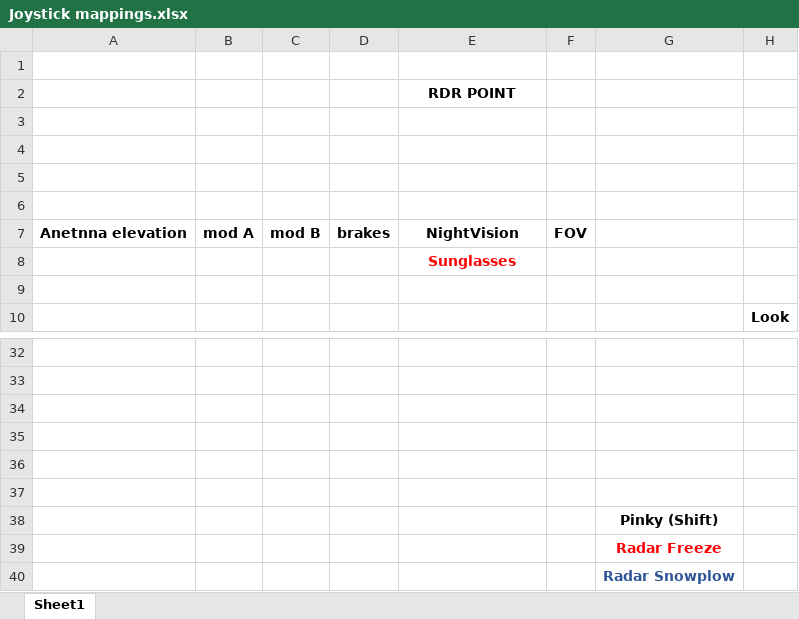
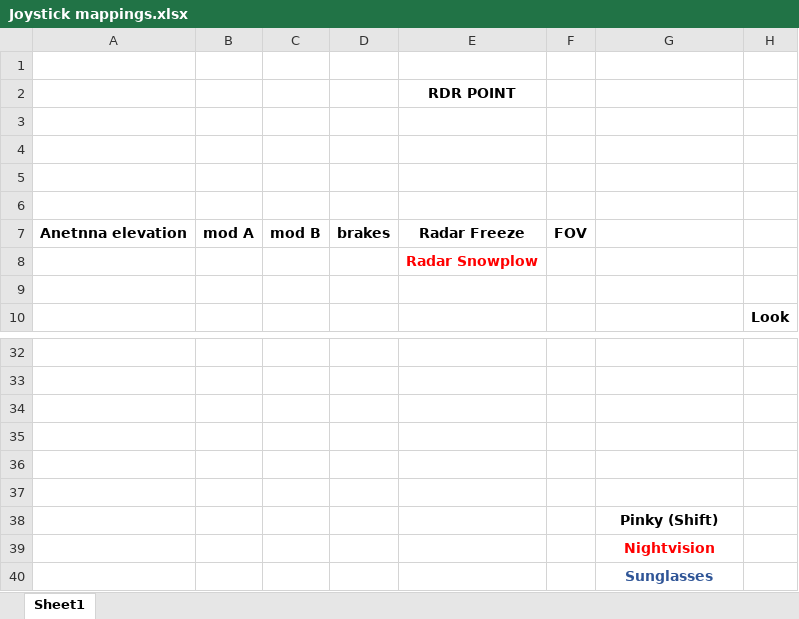
Before and after one commit to 3igen3ggy/Falcon_BMS_Config_4.37, an Excel workbook: 3igen3ggy helpers/Joystick mappings.xlsx, sheet Sheet1, drawn as a sheet; only a part is shown, gaps mark what is left out; values as stored, in another font and other column widths than the file's, no borders; charts and pictures not drawn; the diff names each change by its address in the sheet, - before the commit and + after, or states it on an @@ line.

Commit message:
-updated NVG and sunglasses

```diff
--- a/3igen3ggy helpers/Joystick mappings.xlsx (sheet Sheet1)
+++ b/3igen3ggy helpers/Joystick mappings.xlsx (sheet Sheet1)
-E7 (RDR POINT): NightVision
+E7 (RDR POINT): Radar Freeze
-E8 (RDR POINT): Sunglasses
+E8 (RDR POINT): Radar Snowplow
-G39: Radar Freeze
+G39: Nightvision
-G40: Radar Snowplow
+G40: Sunglasses
```
Also changed, not shown: 6 other files.
